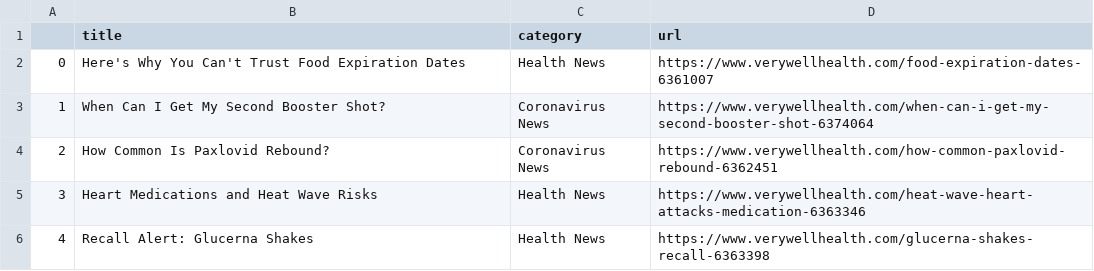
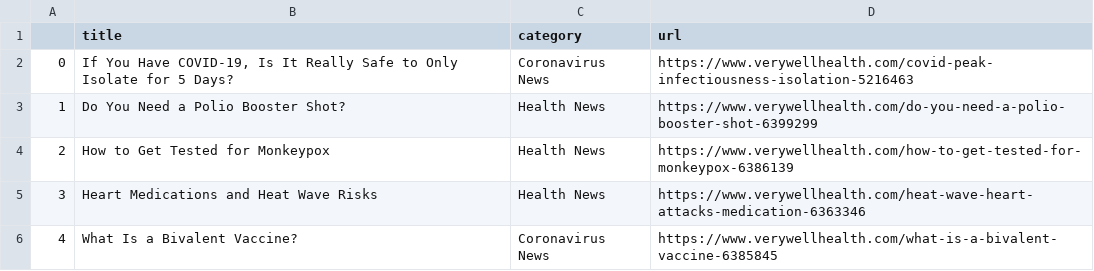
Before and after one commit to hannahkaplan/Very-Well-Health, a CSV file: verywellhealth.csv, drawn as a sheet.

```diff
--- a/verywellhealth.csv
+++ b/verywellhealth.csv
@@ -1,6 +1,6 @@
 ,title,category,url
-0,Here's Why You Can't Trust Food Expiration Dates,Health News,https://www.verywellhealth.com/food-expiration-dates-6361007
-1,When Can I Get My Second Booster Shot?,Coronavirus News,https://www.verywellhealth.com/when-can-i-get-my-second-booster-shot-6374064
-2,How Common Is Paxlovid Rebound?,Coronavirus News,https://www.verywellhealth.com/how-common-paxlovid-rebound-6362451
+0,"If You Have COVID-19, Is It Really Safe to Only Isolate for 5 Days?",Coronavirus News,https://www.verywellhealth.com/covid-peak-infectiousness-isolation-5216463
+1,Do You Need a Polio Booster Shot?,Health News,https://www.verywellhealth.com/do-you-need-a-polio-booster-shot-6399299
+2,How to Get Tested for Monkeypox,Health News,https://www.verywellhealth.com/how-to-get-tested-for-monkeypox-6386139
 3,Heart Medications and Heat Wave Risks,Health News,https://www.verywellhealth.com/heat-wave-heart-attacks-medication-6363346
-4,Recall Alert: Glucerna Shakes,Health News,https://www.verywellhealth.com/glucerna-shakes-recall-6363398
+4,What Is a Bivalent Vaccine?,Coronavirus News,https://www.verywellhealth.com/what-is-a-bivalent-vaccine-6385845
```
